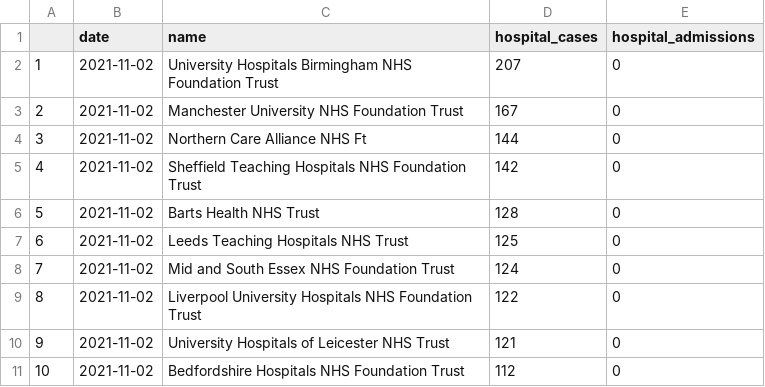
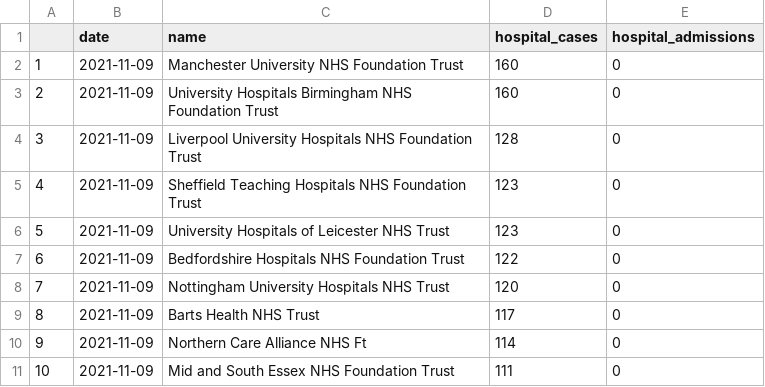
Before and after one commit to GWilloughby99/covid-automation, a CSV file: raw-data/top_10_hospital_cases.csv, drawn as a sheet.

```diff
--- a/raw-data/top_10_hospital_cases.csv
+++ b/raw-data/top_10_hospital_cases.csv
@@ -1,11 +1,11 @@
 "","date","name","hospital_cases","hospital_admissions"
-"1","2021-11-02","University Hospitals Birmingham NHS Foundation Trust",207,0
-"2","2021-11-02","Manchester University NHS Foundation Trust",167,0
-"3","2021-11-02","Northern Care Alliance NHS Ft",144,0
-"4","2021-11-02","Sheffield Teaching Hospitals NHS Foundation Trust",142,0
-"5","2021-11-02","Barts Health NHS Trust",128,0
-"6","2021-11-02","Leeds Teaching Hospitals NHS Trust",125,0
-"7","2021-11-02","Mid and South Essex NHS Foundation Trust",124,0
-"8","2021-11-02","Liverpool University Hospitals NHS Foundation Trust",122,0
-"9","2021-11-02","University Hospitals of Leicester NHS Trust",121,0
-"10","2021-11-02","Bedfordshire Hospitals NHS Foundation Trust",112,0
+"1","2021-11-09","Manchester University NHS Foundation Trust",160,0
+"2","2021-11-09","University Hospitals Birmingham NHS Foundation Trust",160,0
+"3","2021-11-09","Liverpool University Hospitals NHS Foundation Trust",128,0
+"4","2021-11-09","Sheffield Teaching Hospitals NHS Foundation Trust",123,0
+"5","2021-11-09","University Hospitals of Leicester NHS Trust",123,0
+"6","2021-11-09","Bedfordshire Hospitals NHS Foundation Trust",122,0
+"7","2021-11-09","Nottingham University Hospitals NHS Trust",120,0
+"8","2021-11-09","Barts Health NHS Trust",117,0
+"9","2021-11-09","Northern Care Alliance NHS Ft",114,0
+"10","2021-11-09","Mid and South Essex NHS Foundation Trust",111,0
```
Also changed, not shown: raw-data/cases-uk.csv, raw-data/cases_by_age.csv, 2 other files.
